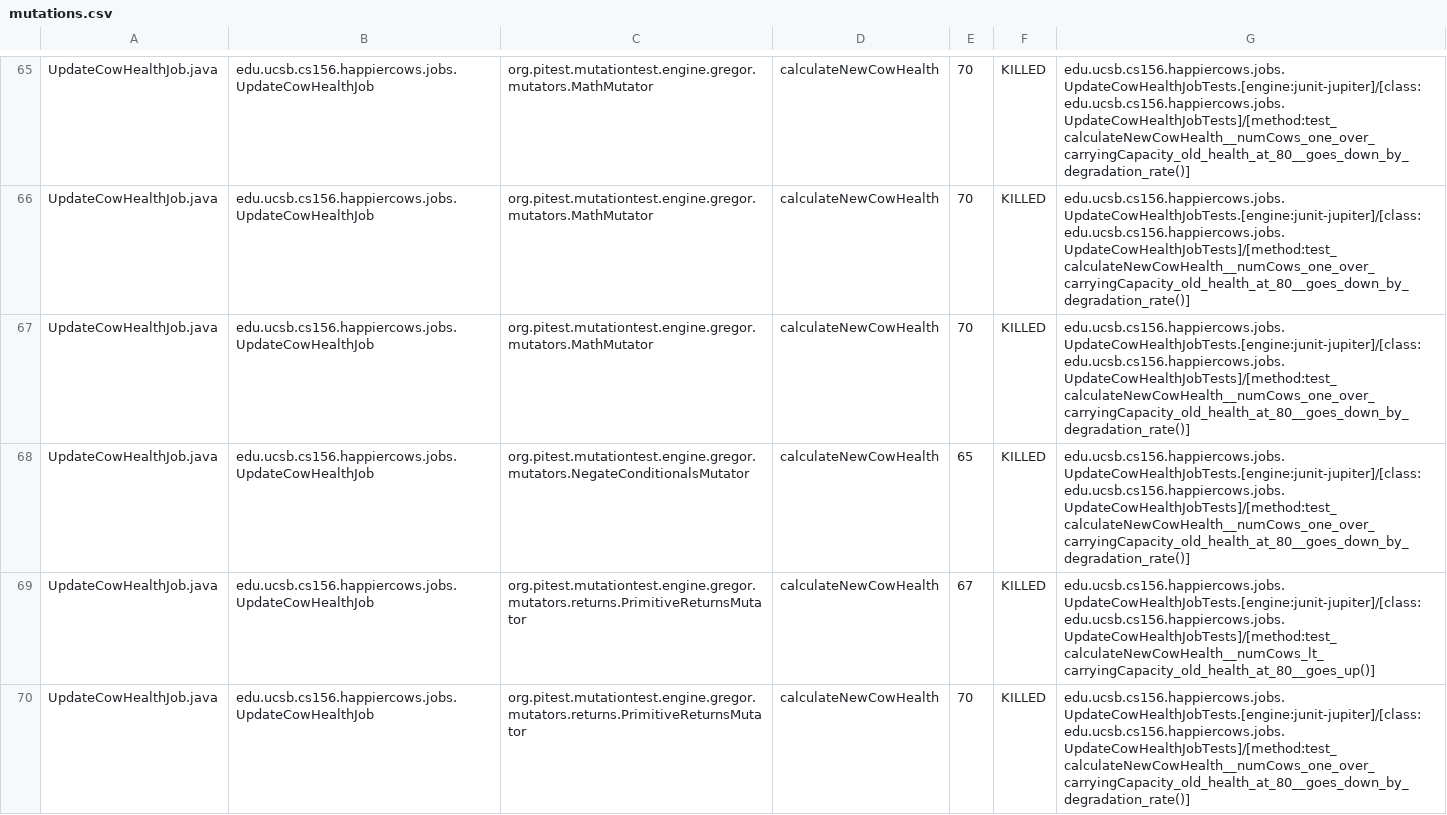
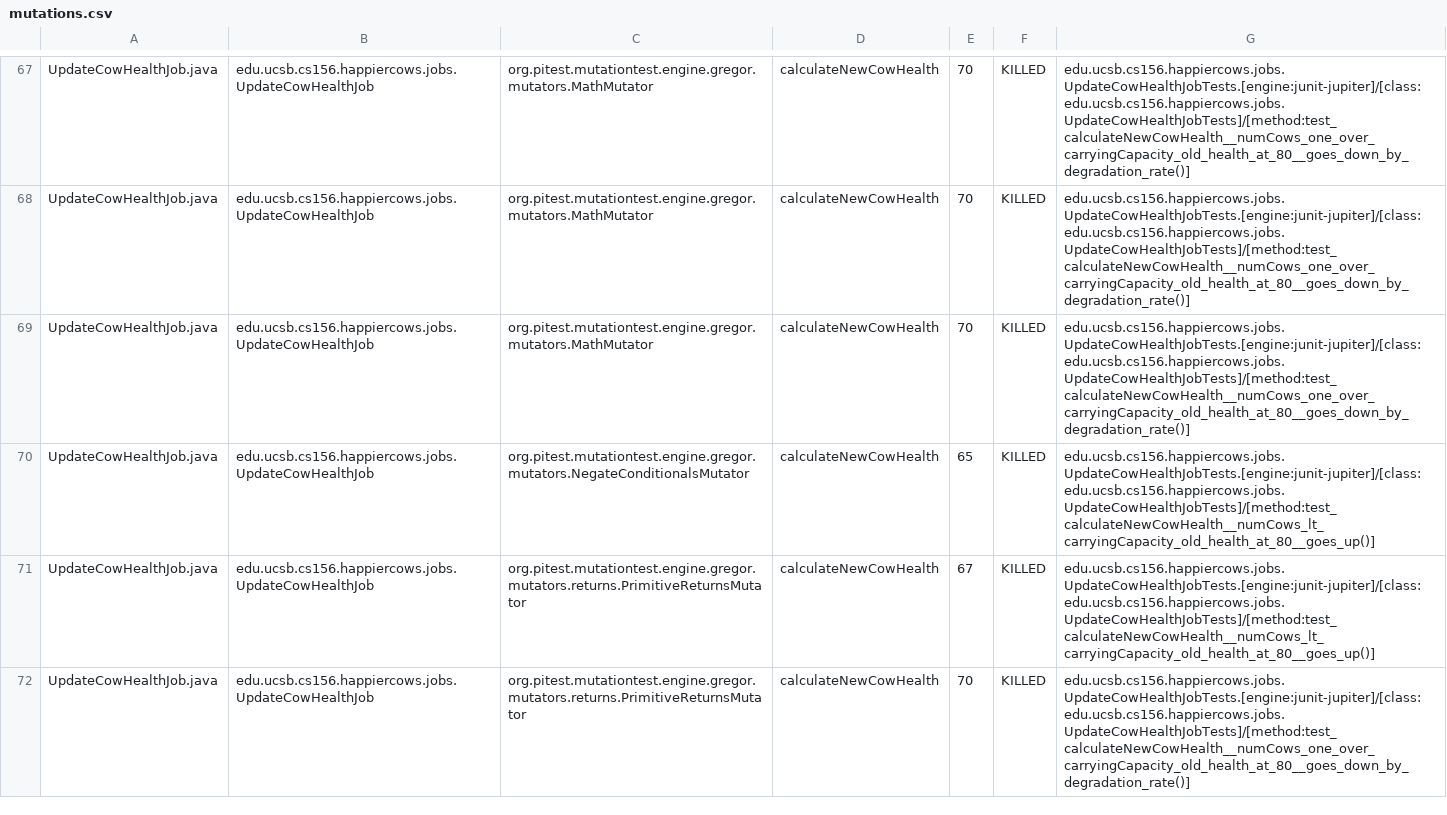
Before and after one commit to ucsb-cs156-s23/proj-happycows-s23-6pm-2, a CSV file: pitest/mutations.csv, drawn as a sheet; only a part is shown, gaps mark what is left out; the diff covers the shown part only.

Commit message:
Deploying to gh-pages from @ ucsb-cs156-s23/proj-happycows-s23-6pm-2@11010f9fd4aad6963569604c7bad3775b013e1cd 🚀

```diff
--- a/pitest/mutations.csv
+++ b/pitest/mutations.csv
@@ -67,3 +69,3 @@ UpdateCowHealthJob.java,edu.ucsb.cs156.happiercows.jobs.UpdateCowHealthJob,org.p
 UpdateCowHealthJob.java,edu.ucsb.cs156.happiercows.jobs.UpdateCowHealthJob,org.pitest.mutationtest.engine.gregor.mutators.MathMutator,calculateNewCowHealth,70,KILLED,edu.ucsb.cs156.happiercows.jobs.UpdateCowHealthJobTests.[engine:junit-jupiter]/[class:edu.ucsb.cs156.happiercows.jobs.UpdateCowHealthJobTests]/[method:test_calculateNewCowHealth__numCows_one_over_carryingCapacity_old_health_at_80__goes_down_by_degradation_rate()]
-UpdateCowHealthJob.java,edu.ucsb.cs156.happiercows.jobs.UpdateCowHealthJob,org.pitest.mutationtest.engine.gregor.mutators.NegateConditionalsMutator,calculateNewCowHealth,65,KILLED,edu.ucsb.cs156.happiercows.jobs.UpdateCowHealthJobTests.[engine:junit-jupiter]/[class:edu.ucsb.cs156.happiercows.jobs.UpdateCowHealthJobTests]/[method:test_calculateNewCowHealth__numCows_one_over_carryingCapacity_old_health_at_80__goes_down_by_degradation_rate()]
+UpdateCowHealthJob.java,edu.ucsb.cs156.happiercows.jobs.UpdateCowHealthJob,org.pitest.mutationtest.engine.gregor.mutators.NegateConditionalsMutator,calculateNewCowHealth,65,KILLED,edu.ucsb.cs156.happiercows.jobs.UpdateCowHealthJobTests.[engine:junit-jupiter]/[class:edu.ucsb.cs156.happiercows.jobs.UpdateCowHealthJobTests]/[method:test_calculateNewCowHealth__numCows_lt_carryingCapacity_old_health_at_80__goes_up()]
 UpdateCowHealthJob.java,edu.ucsb.cs156.happiercows.jobs.UpdateCowHealthJob,org.pitest.mutationtest.engine.gregor.mutators.returns.PrimitiveReturnsMutator,calculateNewCowHealth,67,KILLED,edu.ucsb.cs156.happiercows.jobs.UpdateCowHealthJobTests.[engine:junit-jupiter]/[class:edu.ucsb.cs156.happiercows.jobs.UpdateCowHealthJobTests]/[method:test_calculateNewCowHealth__numCows_lt_carryingCapacity_old_health_at_80__goes_up()]
```
Also changed, not shown: 2 added rows and 32 edited cells elsewhere in this file, 24 other files.
